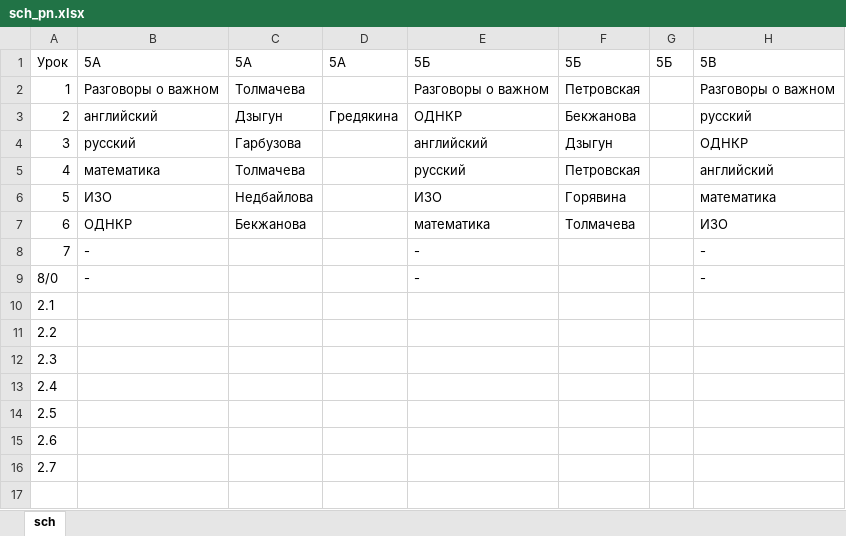
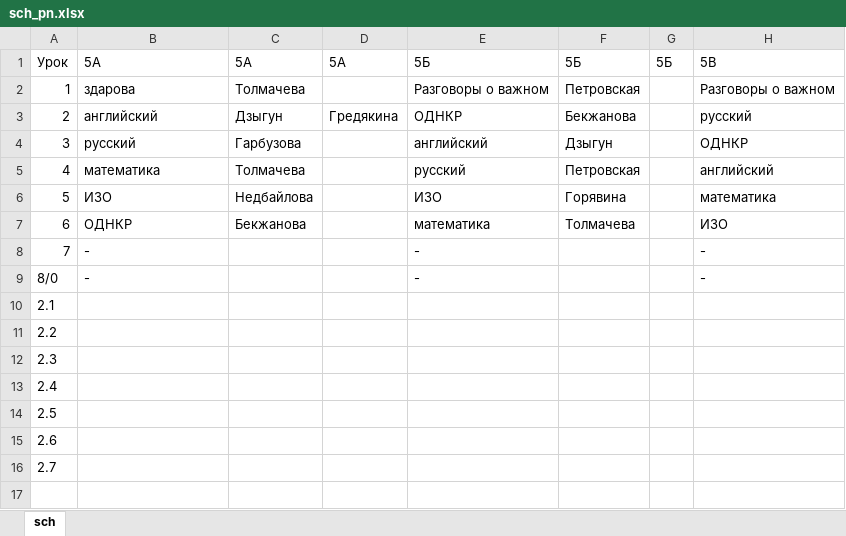
Before and after one commit to ttekcor/botSchedule56, an Excel workbook: display/kiosk_bot/server/upload/sch_pn.xlsx, sheet sch, drawn as a sheet; only a part is shown; values as stored, in another font and other column widths than the file's, no borders; the diff names each change by its address in the sheet, - before the commit and + after, or states it on an @@ line.

```diff
--- a/display/kiosk_bot/server/upload/sch_pn.xlsx (sheet sch)
+++ b/display/kiosk_bot/server/upload/sch_pn.xlsx (sheet sch)
-B2: Разговоры о важном
+B2: здарова
```
Also changed, not shown: 7 other files.
